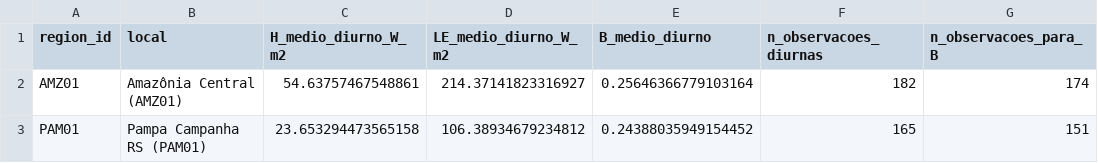
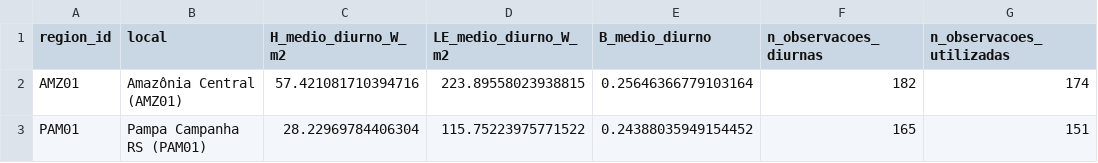
Before and after one commit to Cora2975/tarefa_micrometeorologia, a CSV file: resultados_analise/tabelas/medias_diurnas.csv, drawn as a sheet.

```diff
--- a/resultados_analise/tabelas/medias_diurnas.csv
+++ b/resultados_analise/tabelas/medias_diurnas.csv
@@ -1,3 +1,3 @@
-region_id,local,H_medio_diurno_W_m2,LE_medio_diurno_W_m2,B_medio_diurno,n_observacoes_diurnas,n_observacoes_para_B
-AMZ01,Amazônia Central (AMZ01),54.63757467548861,214.37141823316927,0.25646366779103164,182,174
-PAM01,Pampa Campanha RS (PAM01),23.653294473565158,106.38934679234812,0.24388035949154452,165,151
+region_id,local,H_medio_diurno_W_m2,LE_medio_diurno_W_m2,B_medio_diurno,n_observacoes_diurnas,n_observacoes_utilizadas
+AMZ01,Amazônia Central (AMZ01),57.421081710394716,223.89558023938815,0.25646366779103164,182,174
+PAM01,Pampa Campanha RS (PAM01),28.22969784406304,115.75223975771522,0.24388035949154452,165,151
```
Also changed, not shown: resultados_analise/tabelas/medias_noturnas.csv, resultados_analise/tabelas/medias_periodo_completo.csv, 4 other files.
